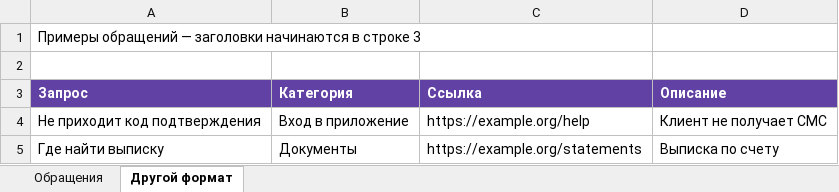
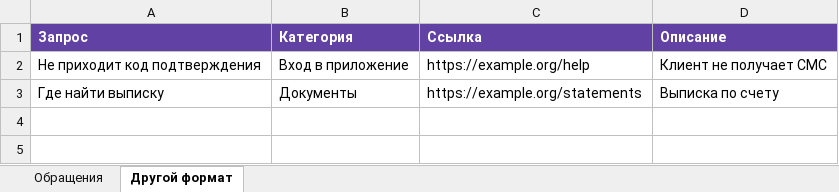
Before and after one commit to skatzrskx55q/LH, an Excel workbook: example_cases.xlsx, sheet Другой формат, drawn as a sheet; values as stored, in another font and other column widths than the file's, no borders; the diff names each change by its address in the sheet, - before the commit and + after, or states it on an @@ line.

Commit message:
Add files via upload

```diff
--- a/example_cases.xlsx (sheet Другой формат)
+++ b/example_cases.xlsx (sheet Другой формат)
-row 1: Примеры обращений — заголовки начинаются в строке 3
-row 2: (empty)
```
